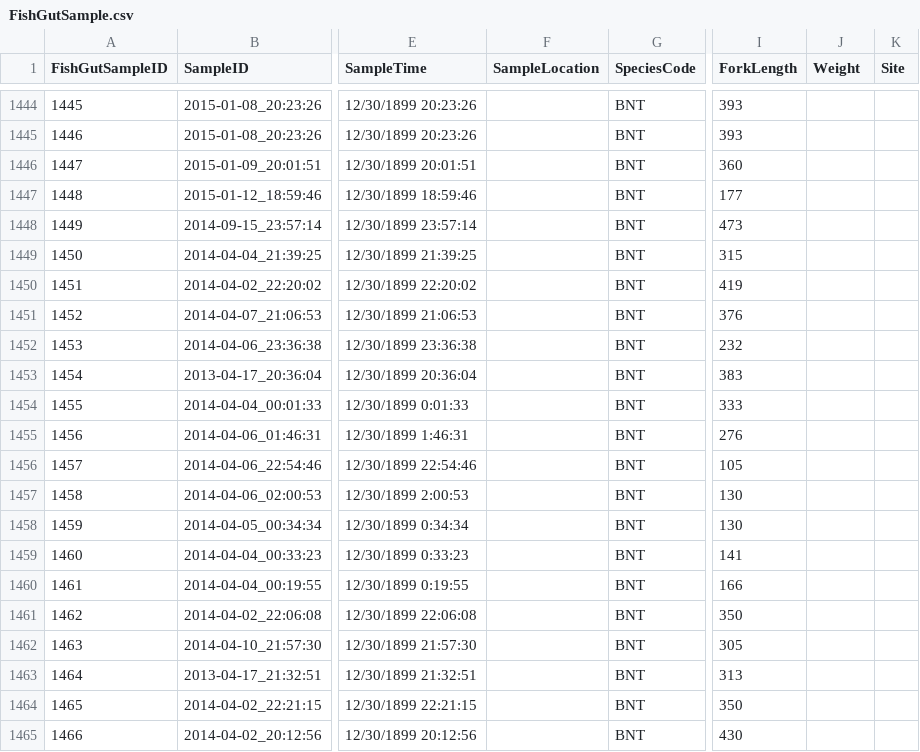
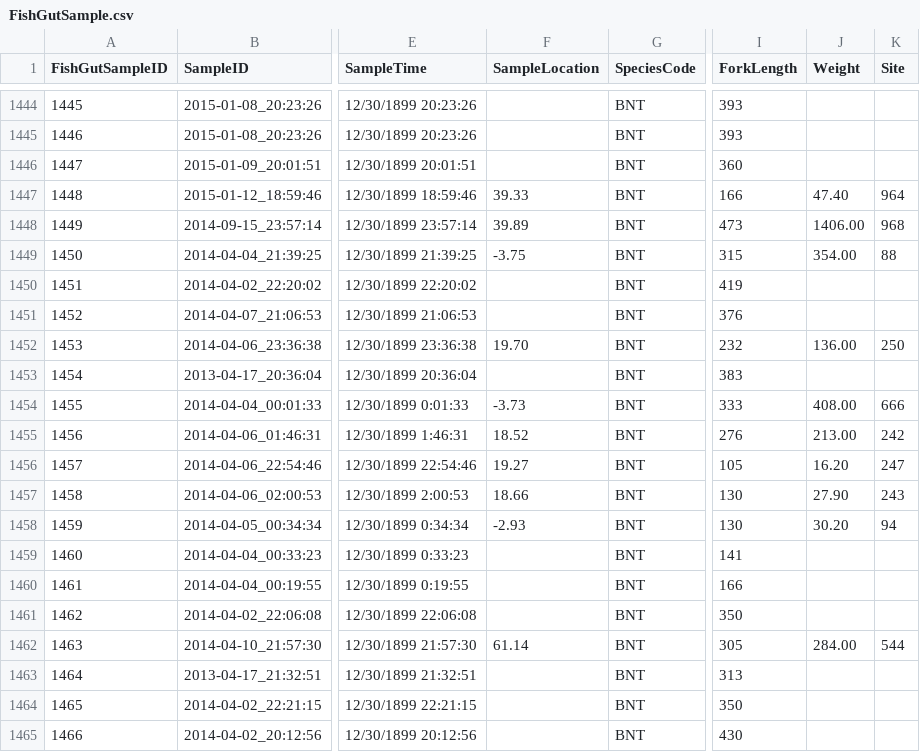
Before and after one commit to jmuehlbauer-usgs/Database, a CSV file: FishGutSample.csv, drawn as a sheet; only a part is shown, gaps mark what is left out; the diff covers the shown part only; the diff names each change by its address in the sheet, - before the commit and + after, or states it on an @@ line.

```diff
--- a/FishGutSample.csv
+++ b/FishGutSample.csv
-F1447 (SampleLocation): (empty)
+F1447 (SampleLocation): 39.33
-I1447 (ForkLength): 177
+I1447 (ForkLength): 166
-J1447 (Weight): (empty)
+J1447 (Weight): 47.40
-K1447 (Site): (empty)
+K1447 (Site): 964
-F1448 (SampleLocation): (empty)
+F1448 (SampleLocation): 39.89
-J1448 (Weight): (empty)
+J1448 (Weight): 1406.00
-K1448 (Site): (empty)
+K1448 (Site): 968
-F1449 (SampleLocation): (empty)
+F1449 (SampleLocation): -3.75
-J1449 (Weight): (empty)
+J1449 (Weight): 354.00
-K1449 (Site): (empty)
+K1449 (Site): 88
-F1452 (SampleLocation): (empty)
+F1452 (SampleLocation): 19.70
-J1452 (Weight): (empty)
+J1452 (Weight): 136.00
-K1452 (Site): (empty)
+K1452 (Site): 250
-F1454 (SampleLocation): (empty)
+F1454 (SampleLocation): -3.73
-J1454 (Weight): (empty)
+J1454 (Weight): 408.00
-K1454 (Site): (empty)
+K1454 (Site): 666
-F1455 (SampleLocation): (empty)
+F1455 (SampleLocation): 18.52
-J1455 (Weight): (empty)
+J1455 (Weight): 213.00
-K1455 (Site): (empty)
+K1455 (Site): 242
-F1456 (SampleLocation): (empty)
+F1456 (SampleLocation): 19.27
-J1456 (Weight): (empty)
+J1456 (Weight): 16.20
-K1456 (Site): (empty)
+K1456 (Site): 247
-F1457 (SampleLocation): (empty)
+F1457 (SampleLocation): 18.66
-J1457 (Weight): (empty)
+J1457 (Weight): 27.90
-K1457 (Site): (empty)
+K1457 (Site): 243
-F1458 (SampleLocation): (empty)
+F1458 (SampleLocation): -2.93
-J1458 (Weight): (empty)
+J1458 (Weight): 30.20
-K1458 (Site): (empty)
+K1458 (Site): 94
-F1462 (SampleLocation): (empty)
+F1462 (SampleLocation): 61.14
-J1462 (Weight): (empty)
+J1462 (Weight): 284.00
-K1462 (Site): (empty)
+K1462 (Site): 544
```
Also changed, not shown: 117 edited cells elsewhere in this file, FishGutSpecimen.csv.
